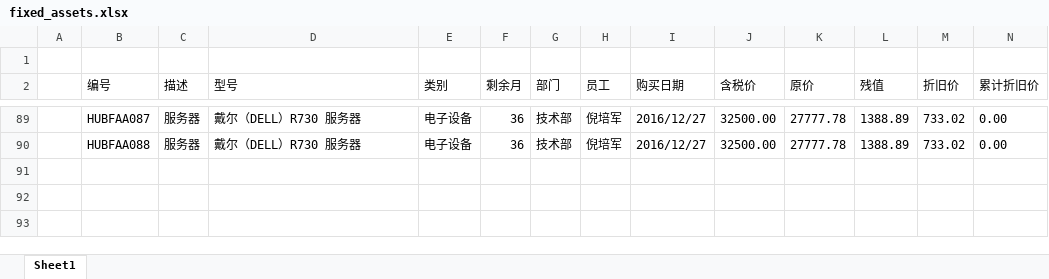
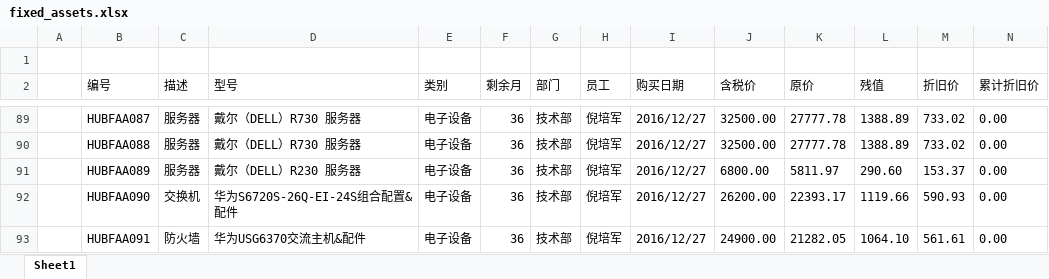
Before and after one commit to ivanbearcat/wzhl_oa, an Excel workbook: static/files/fixed_assets.xlsx, sheet Sheet1, drawn as a sheet; only a part is shown, gaps mark what is left out; values as stored, in another font and other column widths than the file's, no borders; rows hold the shown columns only; the diff names each change by its address in the sheet, - before the commit and + after, or states it on an @@ line.

```diff
--- a/static/files/fixed_assets.xlsx (sheet Sheet1)
+++ b/static/files/fixed_assets.xlsx (sheet Sheet1)
+row 91:  | HUBFAA089 | 服务器 | 戴尔（DELL）R230 服务器 | 电子设备 | 36 | 技术部 | 倪培军 | 2016/12/27 | 6800.00 | 5811.97 | 290.60 | 153.37 | 0.00
+row 92:  | HUBFAA090 | 交换机 | 华为S6720S-26Q-EI-24S组合配置&配件 | 电子设备 | 36 | 技术部 | 倪培军 | 2016/12/27 | 26200.00 | 22393.17 | 1119.66 | 590.93 | 0.00
+row 93:  | HUBFAA091 | 防火墙 | 华为USG6370交流主机&配件 | 电子设备 | 36 | 技术部 | 倪培军 | 2016/12/27 | 24900.00 | 21282.05 | 1064.10 | 561.61 | 0.00
```
Also changed, not shown: 2 other files.
